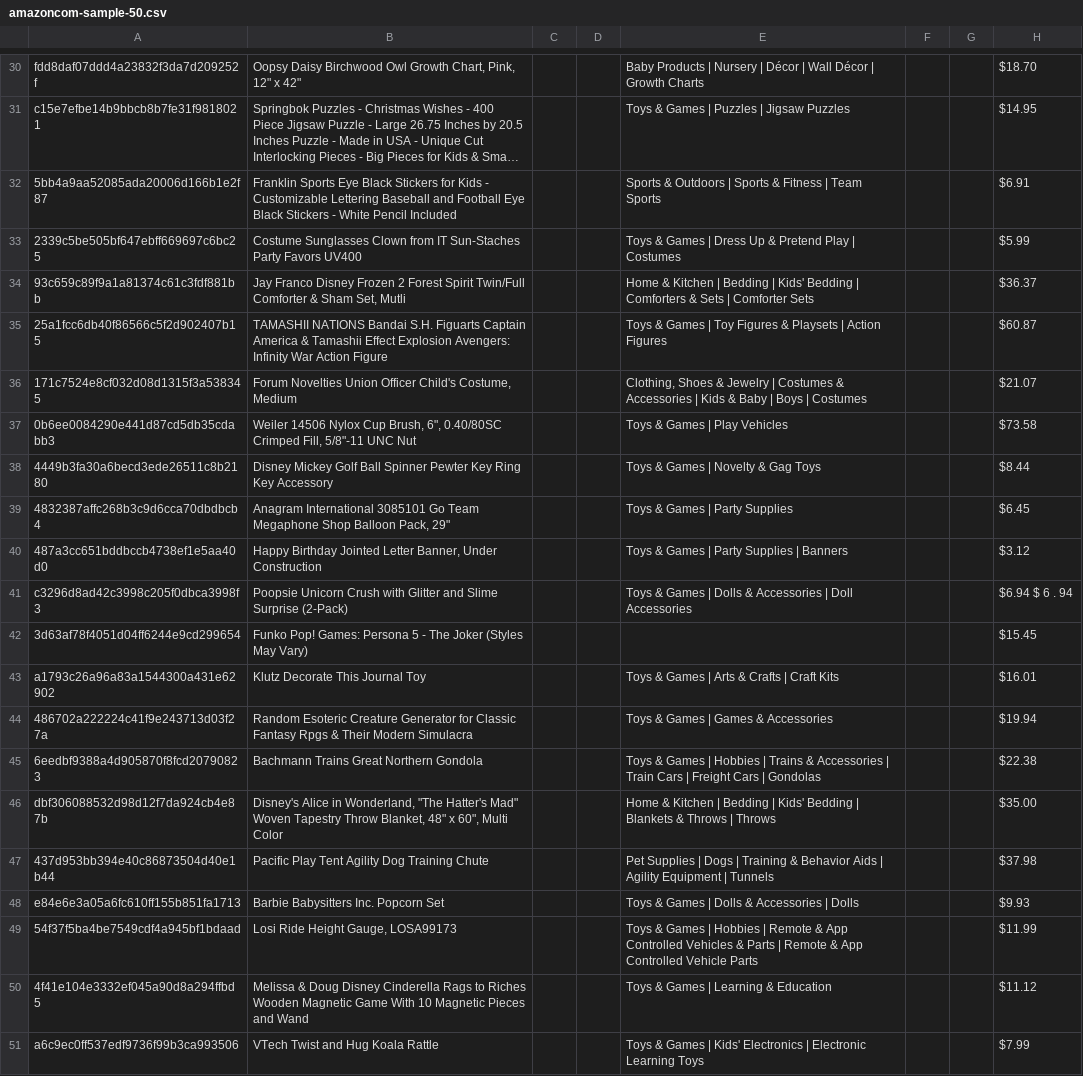
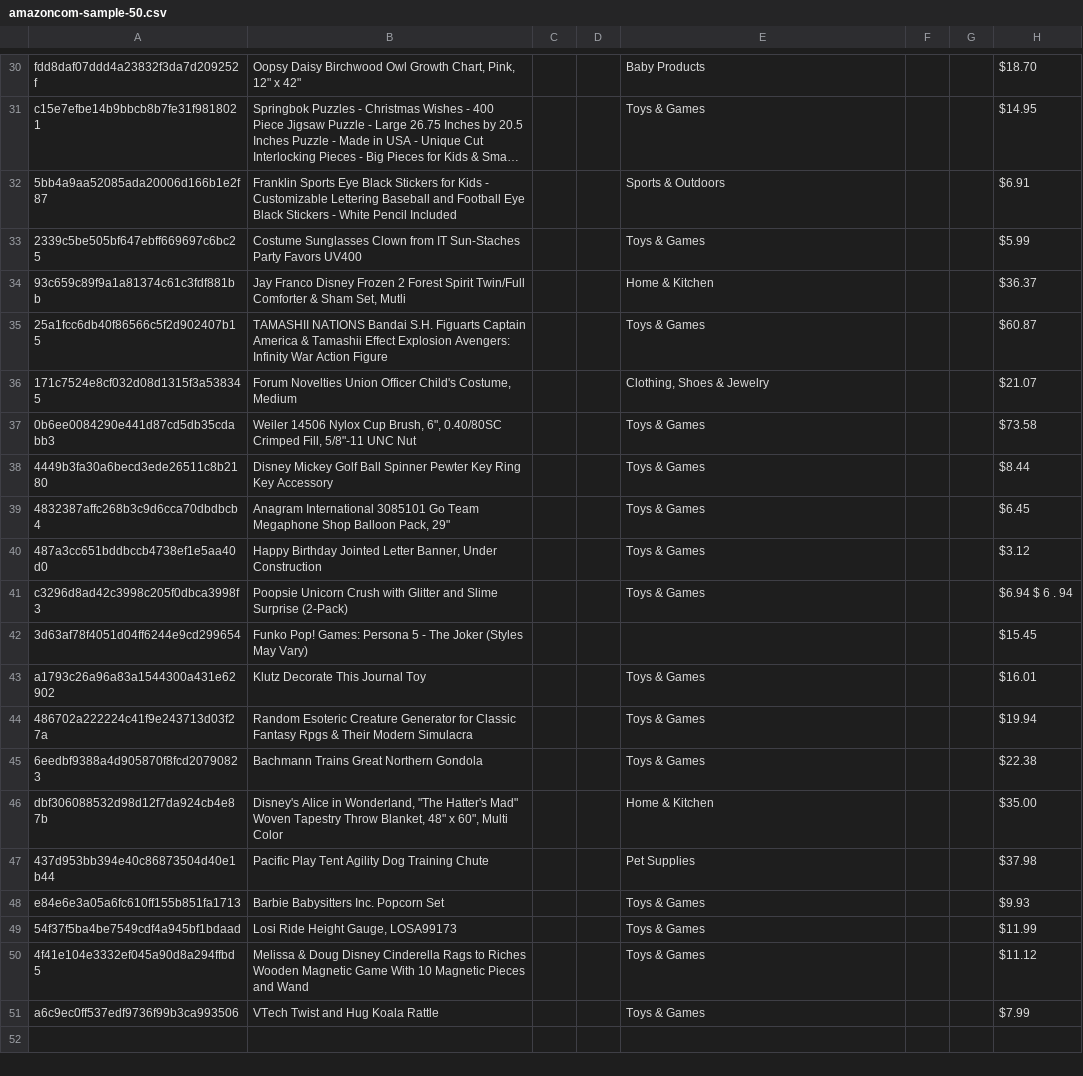
Before and after one commit to colbyfayock/demo-product-listing-starter, a CSV file: src/data/amazoncom-sample-50.csv, drawn as a sheet; only a part is shown, gaps mark what is left out; long unchanged cells end in …; the diff covers the shown part only; the diff names each change by its address in the sheet, - before the commit and + after, or states it on an @@ line.

```diff
--- a/src/data/amazoncom-sample-50.csv
+++ b/src/data/amazoncom-sample-50.csv
-E30: Baby Products | Nursery | Décor | Wall Décor | Growth Charts
+E30: Baby Products
-E31: Toys & Games | Puzzles | Jigsaw Puzzles
+E31: Toys & Games
-E32: Sports & Outdoors | Sports & Fitness | Team Sports
+E32: Sports & Outdoors
-E33: Toys & Games | Dress Up & Pretend Play | Costumes
+E33: Toys & Games
-E34: …& Kitchen | Bedding | Kids' Bedding | Comforters & Sets | Comforter Sets
+E34: …& Kitchen
-E35: Toys & Games | Toy Figures & Playsets | Action Figures
+E35: Toys & Games
-E36: …& Jewelry | Costumes & Accessories | Kids & Baby | Boys | Costumes
+E36: …& Jewelry
-E37: Toys & Games | Play Vehicles
+E37: Toys & Games
-E38: Toys & Games | Novelty & Gag Toys
+E38: Toys & Games
-E39: Toys & Games | Party Supplies
+E39: Toys & Games
-E40: Toys & Games | Party Supplies | Banners
+E40: Toys & Games
-E41: Toys & Games | Dolls & Accessories | Doll Accessories
+E41: Toys & Games
-E43: Toys & Games | Arts & Crafts | Craft Kits
+E43: Toys & Games
-E44: Toys & Games | Games & Accessories
+E44: Toys & Games
-E45: …& Games | Hobbies | Trains & Accessories | Train Cars | Freight Cars | Gondolas
+E45: …& Games
-E46: Home & Kitchen | Bedding | Kids' Bedding | Blankets & Throws | Throws
+E46: Home & Kitchen
-E47: Pet Supplies | Dogs | Training & Behavior Aids | Agility Equipment | Tunnels
+E47: Pet Supplies
-E48: Toys & Games | Dolls & Accessories | Dolls
+E48: Toys & Games
-E49: …& Games | Hobbies | Remote & App Controlled Vehicles & Parts | Remote & App Controlled Vehicle Parts
+E49: …& Games
-E50: Toys & Games | Learning & Education
+E50: Toys & Games
-E51: Toys & Games | Kids' Electronics | Electronic Learning Toys
+E51: Toys & Games
```
Also changed, not shown: 26 edited cells elsewhere in this file, 2 other files.
